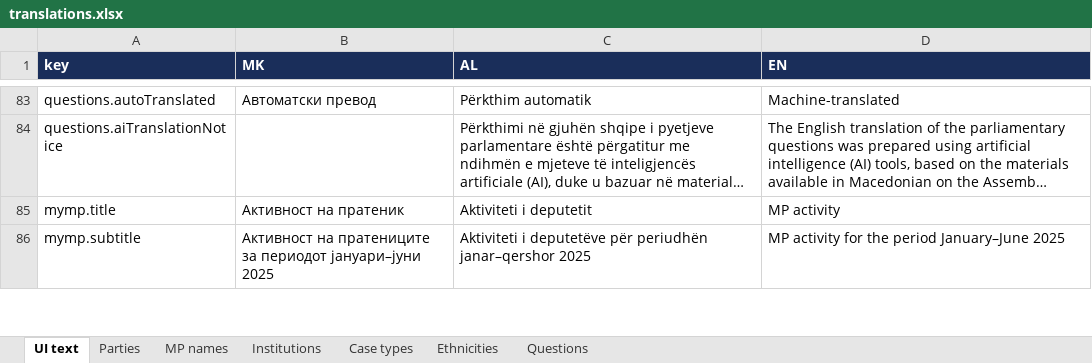
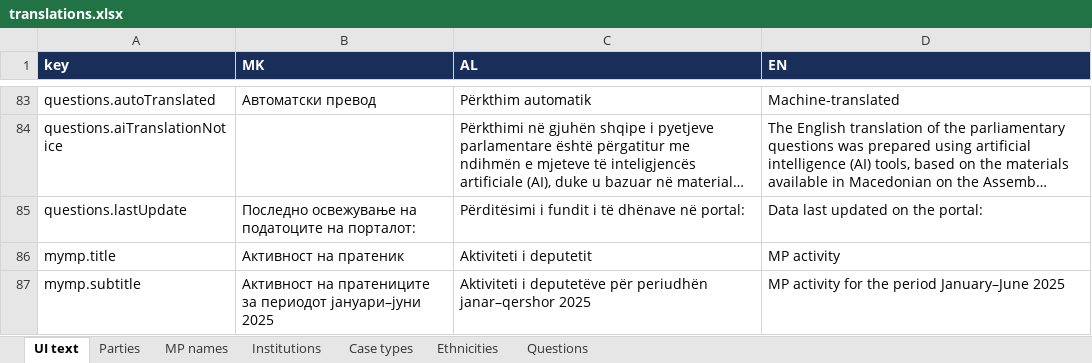
Before and after one commit to darjanr/idscs-dashboard, an Excel workbook: translations.xlsx, sheet UI text, drawn as a sheet; only a part is shown, gaps mark what is left out; long unchanged cells end in …; values as stored, in another font and other column widths than the file's, no borders; the diff names each change by its address in the sheet, - before the commit and + after, or states it on an @@ line.

```diff
--- a/translations.xlsx (sheet UI text)
+++ b/translations.xlsx (sheet UI text)
+row 85: questions.lastUpdate | Последно освежување на податоците на порталот: | Përditësimi i fundit i të dhënave në portal: | Data last updated on the portal:
```
Also changed, not shown: 6 other files.
